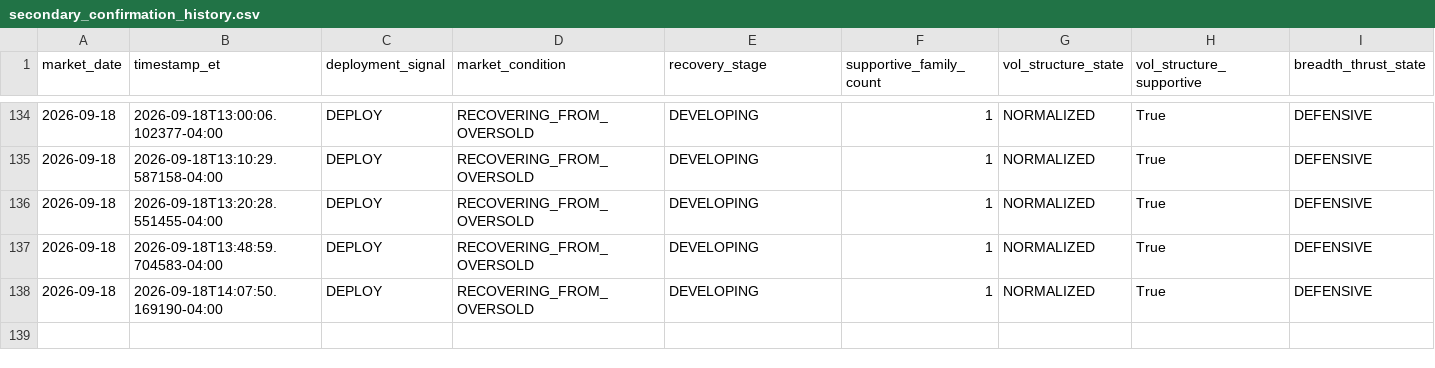
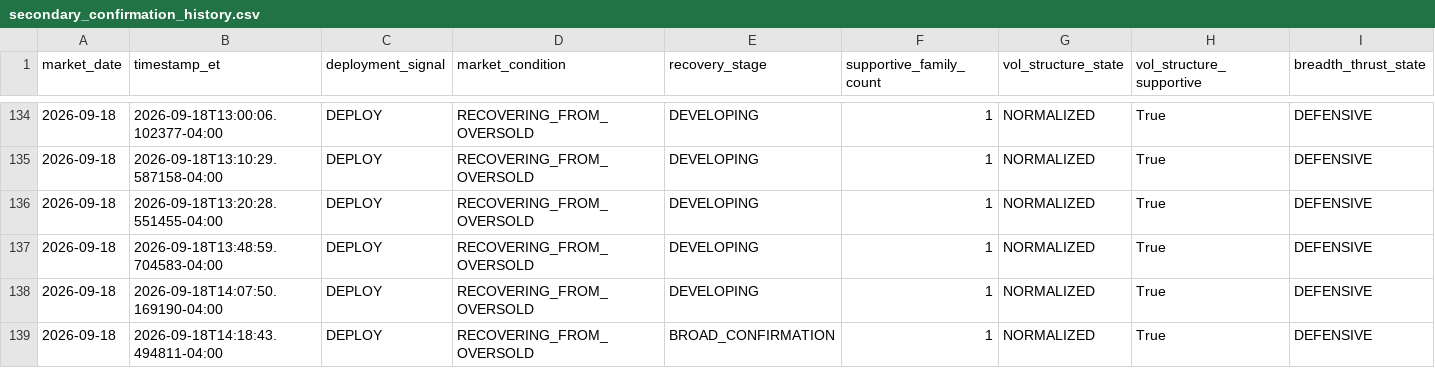
Before and after one commit to arjunthak0522/swing-intelligence, a CSV file: data/reentry/secondary_confirmation_history.csv, drawn as a sheet; only a part is shown, gaps mark what is left out; rows hold the shown columns only; the diff names each change by its address in the sheet, - before the commit and + after, or states it on an @@ line.

```diff
--- a/data/reentry/secondary_confirmation_history.csv
+++ b/data/reentry/secondary_confirmation_history.csv
+row 139: 2026-09-18 | 2026-09-18T14:18:43.494811-04:00 | DEPLOY | RECOVERING_FROM_OVERSOLD | BROAD_CONFIRMATION | 1 | NORMALIZED | True | DEFENSIVE
```
Also changed, not shown: 1 other file.
